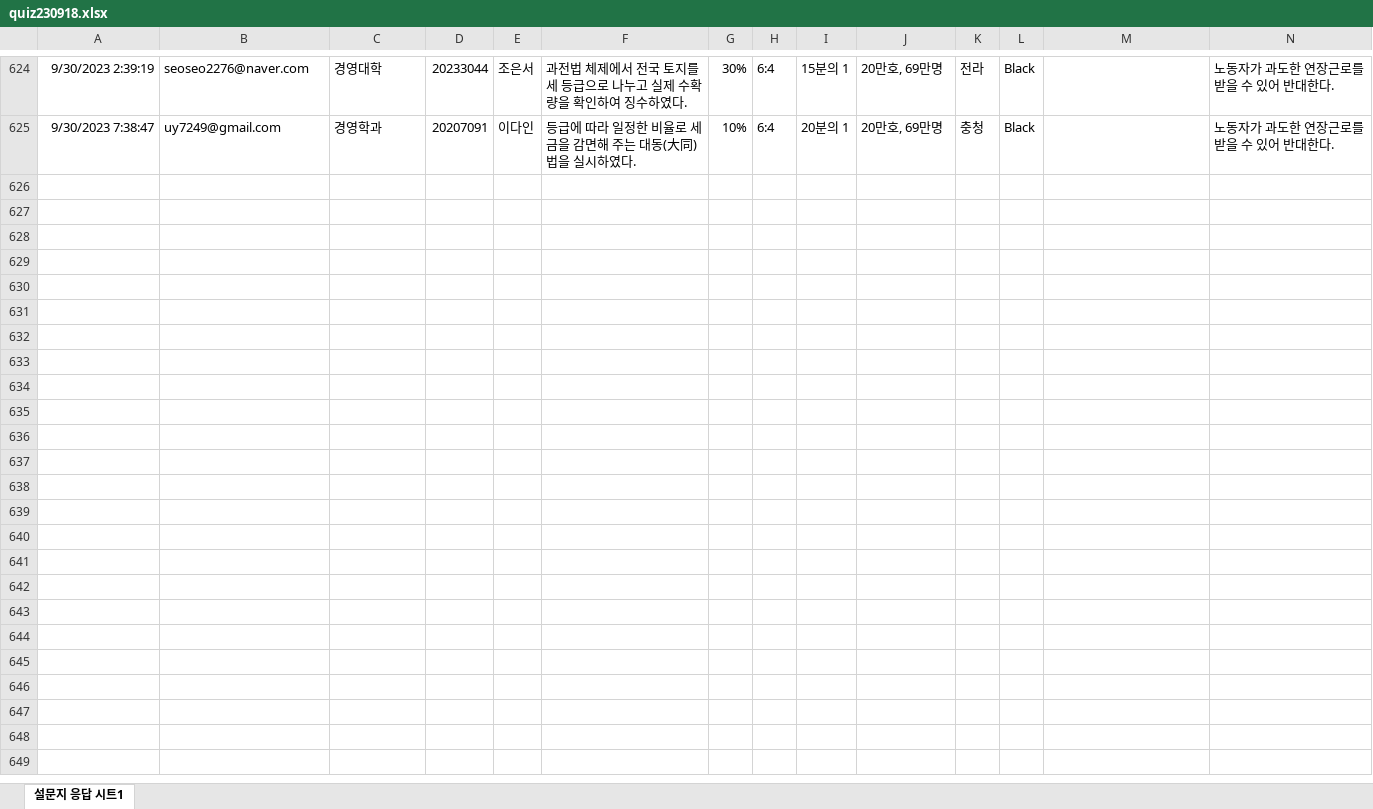
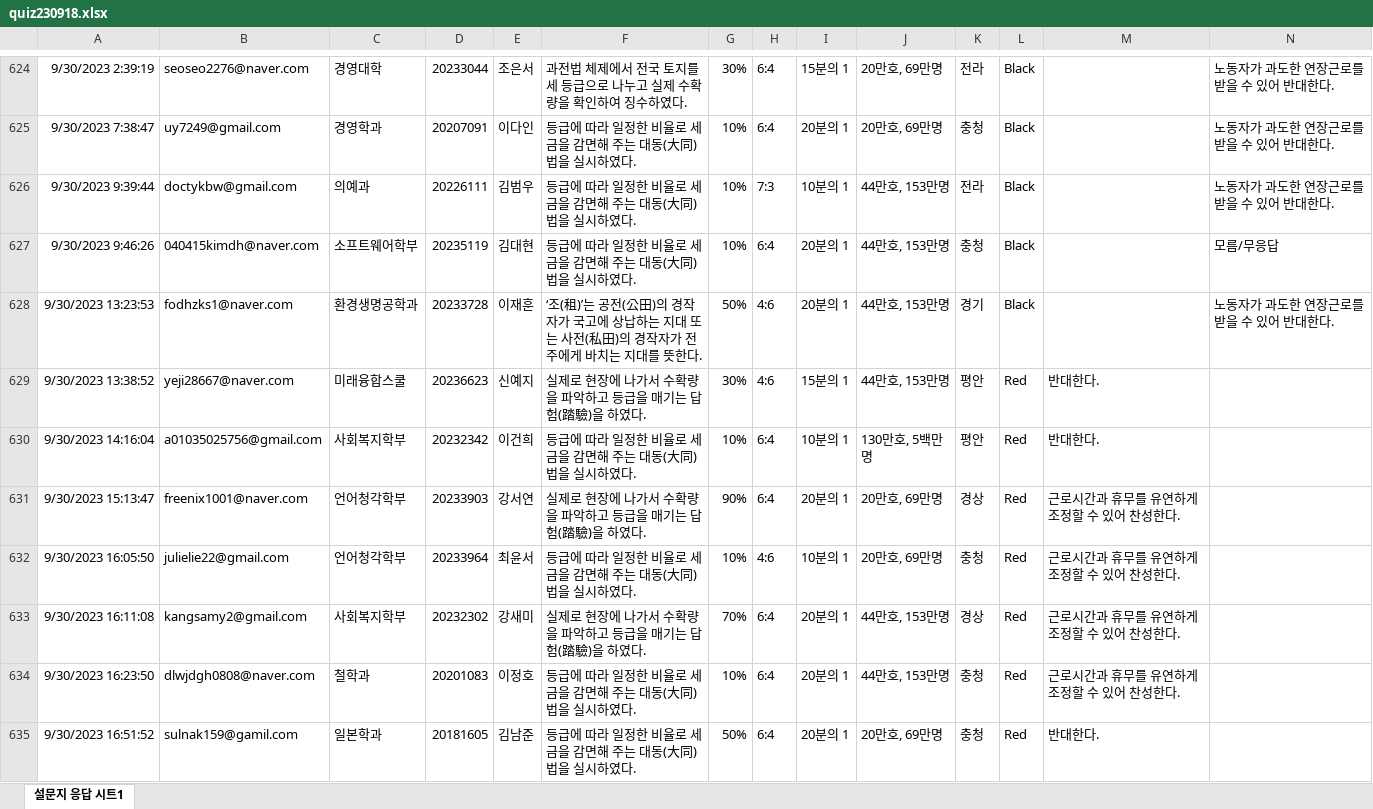
Before and after one commit to kwlee58/class202302, an Excel workbook: R/data/quiz230918.xlsx, sheet 설문지 응답 시트1, drawn as a sheet; only a part is shown, gaps mark what is left out; values as stored, in another font and other column widths than the file's, no borders; the diff covers the shown part only; the diff names each change by its address in the sheet, - before the commit and + after, or states it on an @@ line.

```diff
--- a/R/data/quiz230918.xlsx (sheet 설문지 응답 시트1)
+++ b/R/data/quiz230918.xlsx (sheet 설문지 응답 시트1)
+row 626: 9/30/2023 9:39:44 | doctykbw@gmail.com | 의예과 | 20226111 | 김범우 | 등급에 따라 일정한 비율로 세금을 감면해 주는 대동(大同)법을 실시하였다. | 10% | 7:3 | 10분의 1 | 44만호, 153만명 | 전라 | Black |  | 노동자가 과도한 연장근로를 받을 수 있어 반대한다.
+row 627: 9/30/2023 9:46:26 | 040415kimdh@naver.com | 소프트웨어학부 | 20235119 | 김대현 | 등급에 따라 일정한 비율로 세금을 감면해 주는 대동(大同)법을 실시하였다. | 10% | 6:4 | 20분의 1 | 44만호, 153만명 | 충청 | Black |  | 모름/무응답
+row 628: 9/30/2023 13:23:53 | fodhzks1@naver.com | 환경생명공학과 | 20233728 | 이재훈 | ‘조(租)’는 공전(公田)의 경작자가 국고에 상납하는 지대 또는 사전(私田)의 경작자가 전주에게 바치는 지대를 뜻한다. | 50% | 4:6 | 20분의 1 | 44만호, 153만명 | 경기 | Black |  | 노동자가 과도한 연장근로를 받을 수 있어 반대한다.
+row 629: 9/30/2023 13:38:52 | yeji28667@naver.com | 미래융합스쿨 | 20236623 | 신예지 | 실제로 현장에 나가서 수확량을 파악하고 등급을 매기는 답험(踏驗)을 하였다. | 30% | 4:6 | 15분의 1 | 44만호, 153만명 | 평안 | Red | 반대한다.
+row 630: 9/30/2023 14:16:04 | a01035025756@gmail.com | 사회복지학부 | 20232342 | 이건희 | 등급에 따라 일정한 비율로 세금을 감면해 주는 대동(大同)법을 실시하였다. | 10% | 6:4 | 10분의 1 | 130만호, 5백만명 | 평안 | Red | 반대한다.
+row 631: 9/30/2023 15:13:47 | freenix1001@naver.com | 언어청각학부 | 20233903 | 강서연 | 실제로 현장에 나가서 수확량을 파악하고 등급을 매기는 답험(踏驗)을 하였다. | 90% | 6:4 | 20분의 1 | 20만호, 69만명 | 경상 | Red | 근로시간과 휴무를 유연하게 조정할 수 있어 찬성한다.
+row 632: 9/30/2023 16:05:50 | julielie22@gmail.com | 언어청각학부 | 20233964 | 최윤서 | 등급에 따라 일정한 비율로 세금을 감면해 주는 대동(大同)법을 실시하였다. | 10% | 4:6 | 10분의 1 | 20만호, 69만명 | 충청 | Red | 근로시간과 휴무를 유연하게 조정할 수 있어 찬성한다.
+row 633: 9/30/2023 16:11:08 | kangsamy2@gmail.com | 사회복지학부 | 20232302 | 강새미 | 실제로 현장에 나가서 수확량을 파악하고 등급을 매기는 답험(踏驗)을 하였다. | 70% | 6:4 | 20분의 1 | 44만호, 153만명 | 경상 | Red | 근로시간과 휴무를 유연하게 조정할 수 있어 찬성한다.
+row 634: 9/30/2023 16:23:50 | dlwjdgh0808@naver.com | 철학과 | 20201083 | 이정호 | 등급에 따라 일정한 비율로 세금을 감면해 주는 대동(大同)법을 실시하였다. | 10% | 6:4 | 20분의 1 | 44만호, 153만명 | 충청 | Red | 근로시간과 휴무를 유연하게 조정할 수 있어 찬성한다.
+row 635: 9/30/2023 16:51:52 | sulnak159@gamil.com | 일본학과 | 20181605 | 김남준 | 등급에 따라 일정한 비율로 세금을 감면해 주는 대동(大同)법을 실시하였다. | 50% | 6:4 | 20분의 1 | 20만호, 69만명 | 충청 | Red | 반대한다.
```
Also changed, not shown: 84 added rows elsewhere in this sheet, R/data/literacy_230925.xlsx, R/data/literacy_230925_tmp.xlsx, 26 other files.
